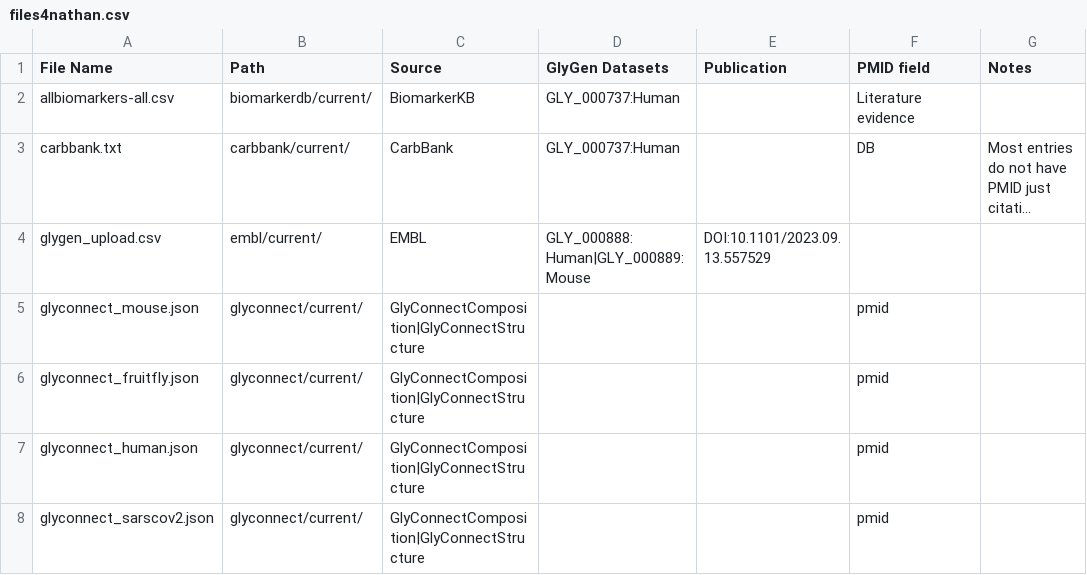
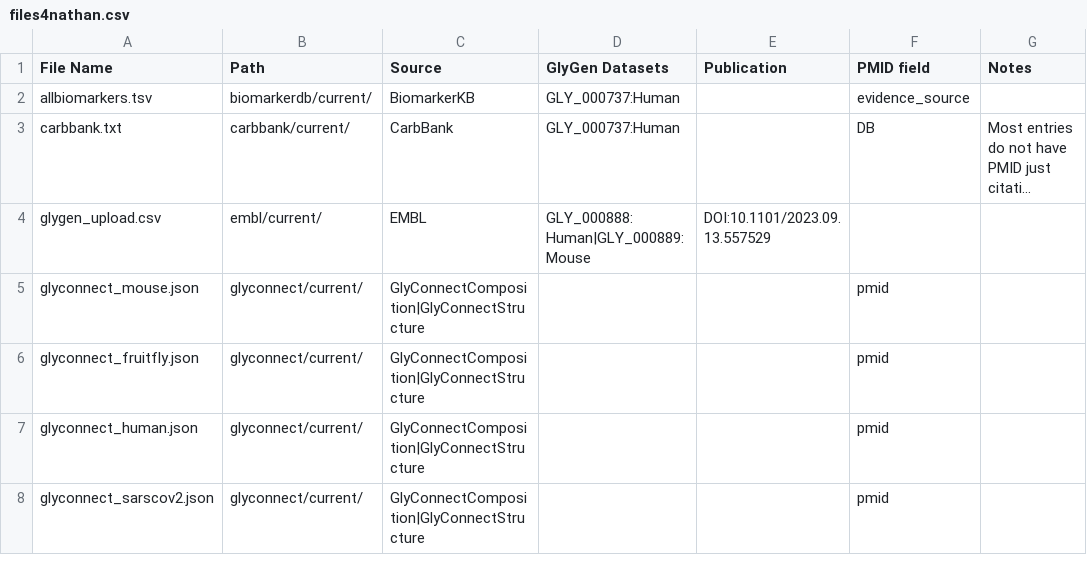
Before and after one commit to glygener/glygen-glycan-pipeline, a CSV file: files4nathan.csv, drawn as a sheet; only a part is shown; long unchanged cells end in …; the diff names each change by its address in the sheet, - before the commit and + after, or states it on an @@ line.

Commit message:
Updated BiomarkerKB file name to reflect change in downloads folder, documented changes in readme file

```diff
--- a/files4nathan.csv
+++ b/files4nathan.csv
-A2 (File Name): allbiomarkers-all.csv
+A2 (File Name): allbiomarkers.tsv
-F2 (PMID field): Literature evidence
+F2 (PMID field): evidence_source
```
Also changed, not shown: 1 other file.
